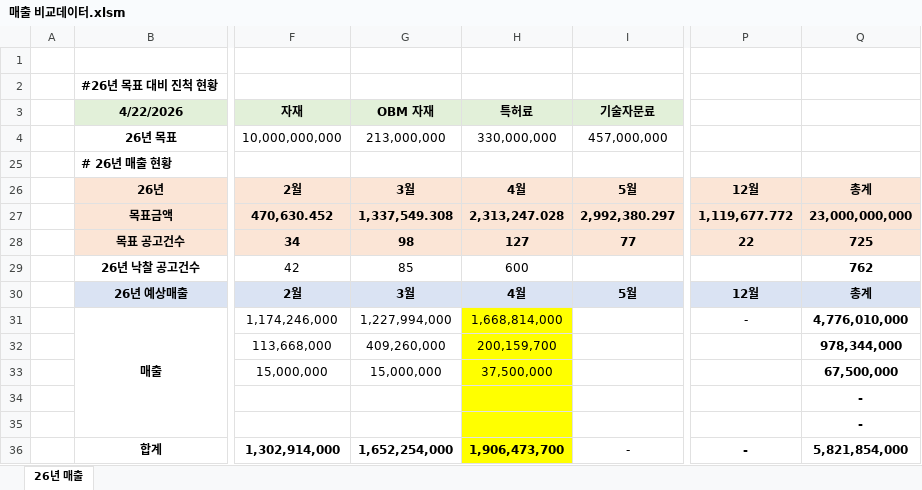
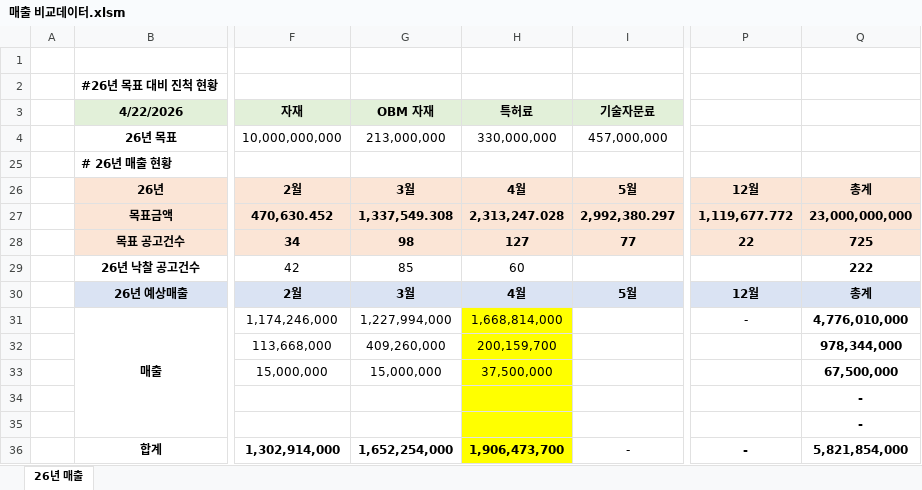
Before and after one commit to poursolution/sales-dashboard, an Excel workbook: 매출 비교데이터.xlsm, sheet 26년 매출, drawn as a sheet; only a part is shown, gaps mark what is left out; values as stored, in another font and other column widths than the file's, no borders; the diff names each change by its address in the sheet, - before the commit and + after, or states it on an @@ line.

Commit message:
Update 매출 비교데이터.xlsm

```diff
--- a/매출 비교데이터.xlsm (sheet 26년 매출)
+++ b/매출 비교데이터.xlsm (sheet 26년 매출)
-H29: 600
+H29: 60
-Q29: 762
+Q29: 222
```
